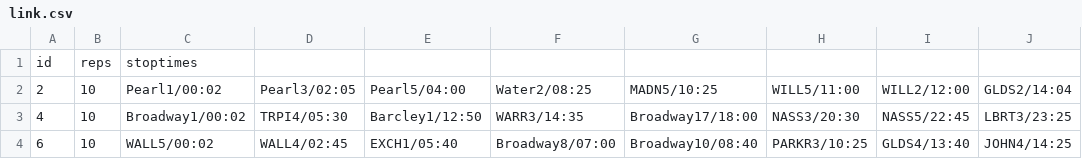
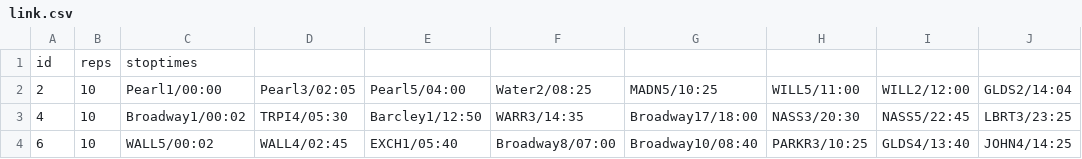
Before and after one commit to JakubSekula/ICP-projekt, a CSV file: link.csv, drawn as a sheet; only a part is shown; the diff names each change by its address in the sheet, - before the commit and + after, or states it on an @@ line.

Commit message:
Add files via upload

```diff
--- a/link.csv
+++ b/link.csv
-C2: Pearl1/00:02
+C2: Pearl1/00:00
```
